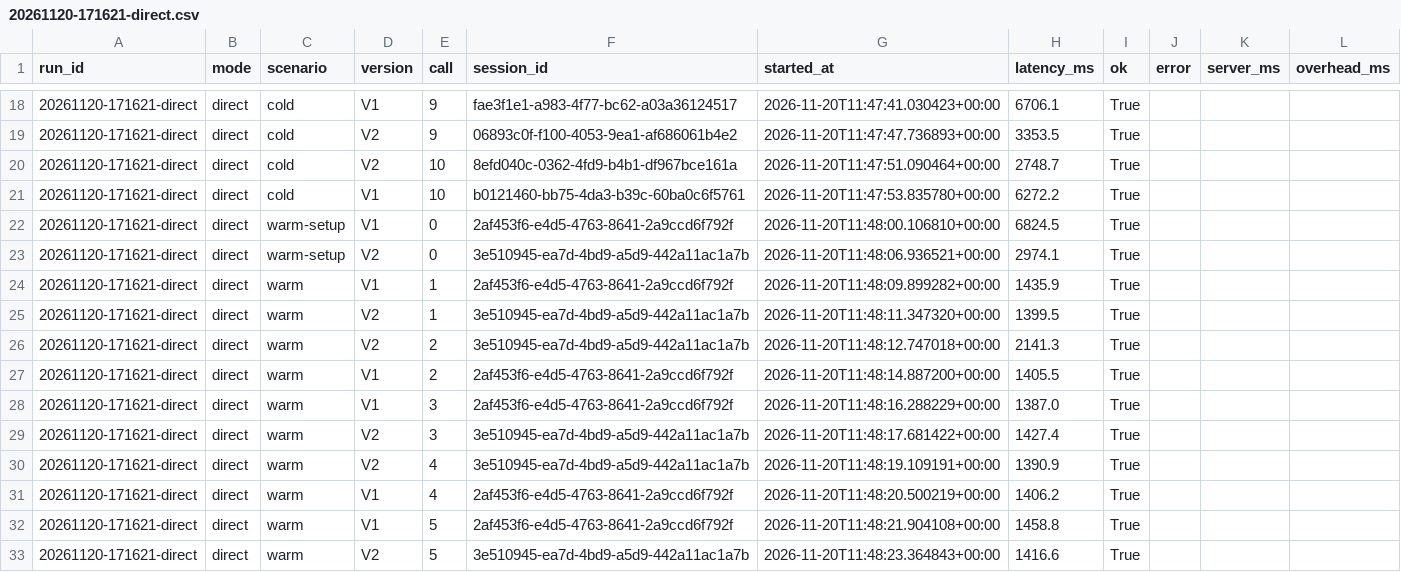
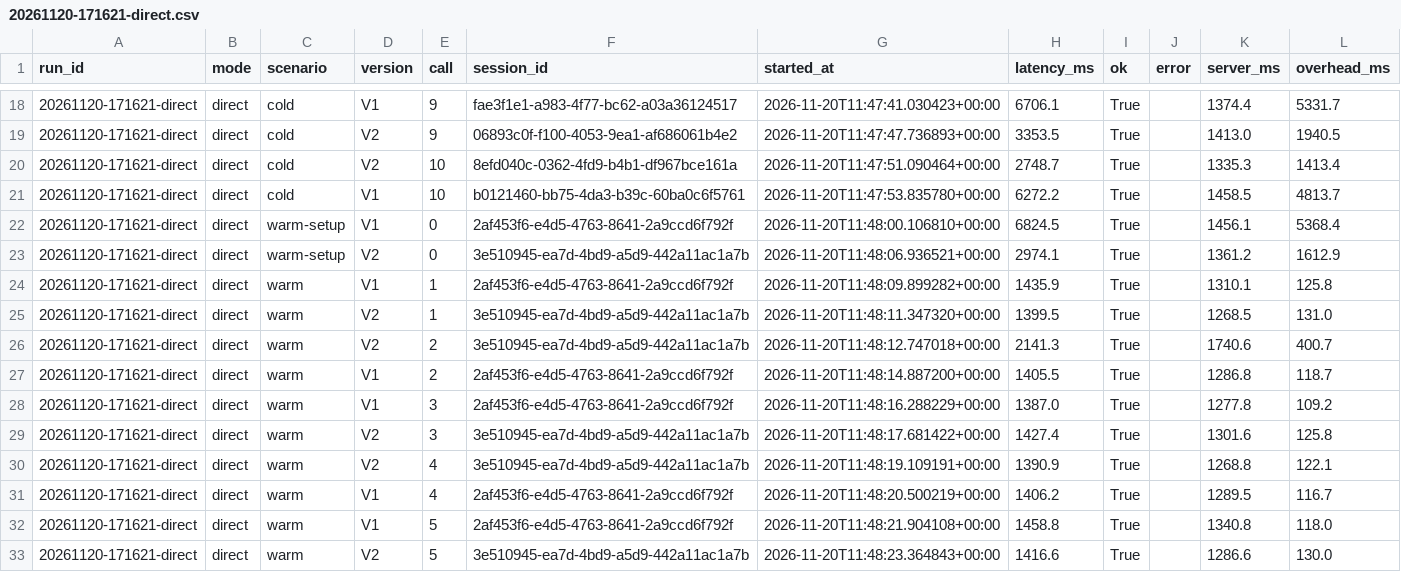
Before and after one commit to sanjayvs-shellkode/AWS-Agentcode-Runtime-v2-Benchmarking, a CSV file: bench/results/20261120-171621-direct.csv, drawn as a sheet; only a part is shown, gaps mark what is left out; the diff covers the shown part only.

Commit message:
Add ten-question V1/V2 benchmark suite with HTML report and results
bench/questions.py runs cold, warm and concurrent (1/10/50) scenarios in LLM mode and writes an HTML report. Adds direct and LLM run results, and fills server times in the direct-mode CSV.

```diff
--- a/bench/results/20261120-171621-direct.csv
+++ b/bench/results/20261120-171621-direct.csv
@@ -18,16 +18,16 @@ run_id,mode,scenario,version,call,session_id,started_at,latency_ms,ok,error,serv
-20261120-171621-direct,direct,cold,V1,9,fae3f1e1-a983-4f77-bc62-a03a36124517,2026-11-20T11:47:41.030423+00:00,6706.1,True,,,
-20261120-171621-direct,direct,cold,V2,9,06893c0f-f100-4053-9ea1-af686061b4e2,2026-11-20T11:47:47.736893+00:00,3353.5,True,,,
-20261120-171621-direct,direct,cold,V2,10,8efd040c-0362-4fd9-b4b1-df967bce161a,2026-11-20T11:47:51.090464+00:00,2748.7,True,,,
-20261120-171621-direct,direct,cold,V1,10,b0121460-bb75-4da3-b39c-60ba0c6f5761,2026-11-20T11:47:53.835780+00:00,6272.2,True,,,
-20261120-171621-direct,direct,warm-setup,V1,0,2af453f6-e4d5-4763-8641-2a9ccd6f792f,2026-11-20T11:48:00.106810+00:00,6824.5,True,,,
-20261120-171621-direct,direct,warm-setup,V2,0,3e510945-ea7d-4bd9-a5d9-442a11ac1a7b,2026-11-20T11:48:06.936521+00:00,2974.1,True,,,
-20261120-171621-direct,direct,warm,V1,1,2af453f6-e4d5-4763-8641-2a9ccd6f792f,2026-11-20T11:48:09.899282+00:00,1435.9,True,,,
-20261120-171621-direct,direct,warm,V2,1,3e510945-ea7d-4bd9-a5d9-442a11ac1a7b,2026-11-20T11:48:11.347320+00:00,1399.5,True,,,
-20261120-171621-direct,direct,warm,V2,2,3e510945-ea7d-4bd9-a5d9-442a11ac1a7b,2026-11-20T11:48:12.747018+00:00,2141.3,True,,,
-20261120-171621-direct,direct,warm,V1,2,2af453f6-e4d5-4763-8641-2a9ccd6f792f,2026-11-20T11:48:14.887200+00:00,1405.5,True,,,
-20261120-171621-direct,direct,warm,V1,3,2af453f6-e4d5-4763-8641-2a9ccd6f792f,2026-11-20T11:48:16.288229+00:00,1387.0,True,,,
-20261120-171621-direct,direct,warm,V2,3,3e510945-ea7d-4bd9-a5d9-442a11ac1a7b,2026-11-20T11:48:17.681422+00:00,1427.4,True,,,
-20261120-171621-direct,direct,warm,V2,4,3e510945-ea7d-4bd9-a5d9-442a11ac1a7b,2026-11-20T11:48:19.109191+00:00,1390.9,True,,,
-20261120-171621-direct,direct,warm,V1,4,2af453f6-e4d5-4763-8641-2a9ccd6f792f,2026-11-20T11:48:20.500219+00:00,1406.2,True,,,
-20261120-171621-direct,direct,warm,V1,5,2af453f6-e4d5-4763-8641-2a9ccd6f792f,2026-11-20T11:48:21.904108+00:00,1458.8,True,,,
-20261120-171621-direct,direct,warm,V2,5,3e510945-ea7d-4bd9-a5d9-442a11ac1a7b,2026-11-20T11:48:23.364843+00:00,1416.6,True,,,
+20261120-171621-direct,direct,cold,V1,9,fae3f1e1-a983-4f77-bc62-a03a36124517,2026-11-20T11:47:41.030423+00:00,6706.1,True,,1374.4,5331.7
+20261120-171621-direct,direct,cold,V2,9,06893c0f-f100-4053-9ea1-af686061b4e2,2026-11-20T11:47:47.736893+00:00,3353.5,True,,1413.0,1940.5
+20261120-171621-direct,direct,cold,V2,10,8efd040c-0362-4fd9-b4b1-df967bce161a,2026-11-20T11:47:51.090464+00:00,2748.7,True,,1335.3,1413.4
+20261120-171621-direct,direct,cold,V1,10,b0121460-bb75-4da3-b39c-60ba0c6f5761,2026-11-20T11:47:53.835780+00:00,6272.2,True,,1458.5,4813.7
+20261120-171621-direct,direct,warm-setup,V1,0,2af453f6-e4d5-4763-8641-2a9ccd6f792f,2026-11-20T11:48:00.106810+00:00,6824.5,True,,1456.1,5368.4
+20261120-171621-direct,direct,warm-setup,V2,0,3e510945-ea7d-4bd9-a5d9-442a11ac1a7b,2026-11-20T11:48:06.936521+00:00,2974.1,True,,1361.2,1612.9
+20261120-171621-direct,direct,warm,V1,1,2af453f6-e4d5-4763-8641-2a9ccd6f792f,2026-11-20T11:48:09.899282+00:00,1435.9,True,,1310.1,125.8
+20261120-171621-direct,direct,warm,V2,1,3e510945-ea7d-4bd9-a5d9-442a11ac1a7b,2026-11-20T11:48:11.347320+00:00,1399.5,True,,1268.5,131.0
+20261120-171621-direct,direct,warm,V2,2,3e510945-ea7d-4bd9-a5d9-442a11ac1a7b,2026-11-20T11:48:12.747018+00:00,2141.3,True,,1740.6,400.7
+20261120-171621-direct,direct,warm,V1,2,2af453f6-e4d5-4763-8641-2a9ccd6f792f,2026-11-20T11:48:14.887200+00:00,1405.5,True,,1286.8,118.7
+20261120-171621-direct,direct,warm,V1,3,2af453f6-e4d5-4763-8641-2a9ccd6f792f,2026-11-20T11:48:16.288229+00:00,1387.0,True,,1277.8,109.2
+20261120-171621-direct,direct,warm,V2,3,3e510945-ea7d-4bd9-a5d9-442a11ac1a7b,2026-11-20T11:48:17.681422+00:00,1427.4,True,,1301.6,125.8
+20261120-171621-direct,direct,warm,V2,4,3e510945-ea7d-4bd9-a5d9-442a11ac1a7b,2026-11-20T11:48:19.109191+00:00,1390.9,True,,1268.8,122.1
+20261120-171621-direct,direct,warm,V1,4,2af453f6-e4d5-4763-8641-2a9ccd6f792f,2026-11-20T11:48:20.500219+00:00,1406.2,True,,1289.5,116.7
+20261120-171621-direct,direct,warm,V1,5,2af453f6-e4d5-4763-8641-2a9ccd6f792f,2026-11-20T11:48:21.904108+00:00,1458.8,True,,1340.8,118.0
+20261120-171621-direct,direct,warm,V2,5,3e510945-ea7d-4bd9-a5d9-442a11ac1a7b,2026-11-20T11:48:23.364843+00:00,1416.6,True,,1286.6,130.0
```
Also changed, not shown: 52 edited cells elsewhere in this file, 7 other files.
